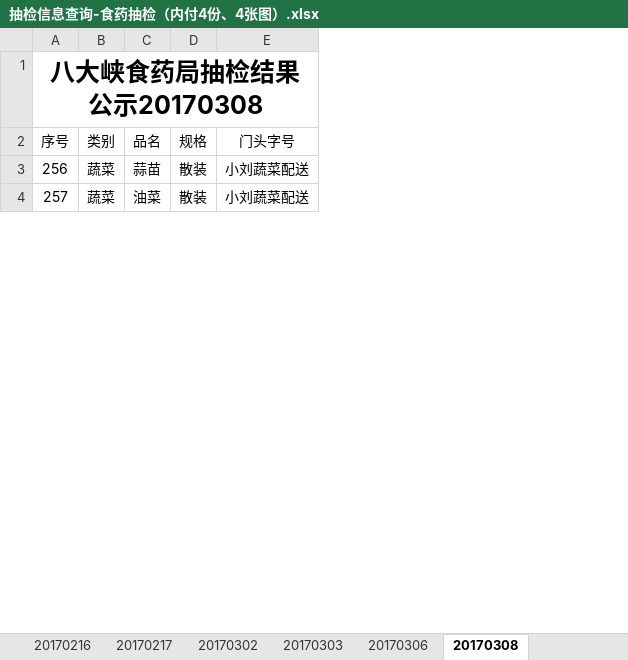
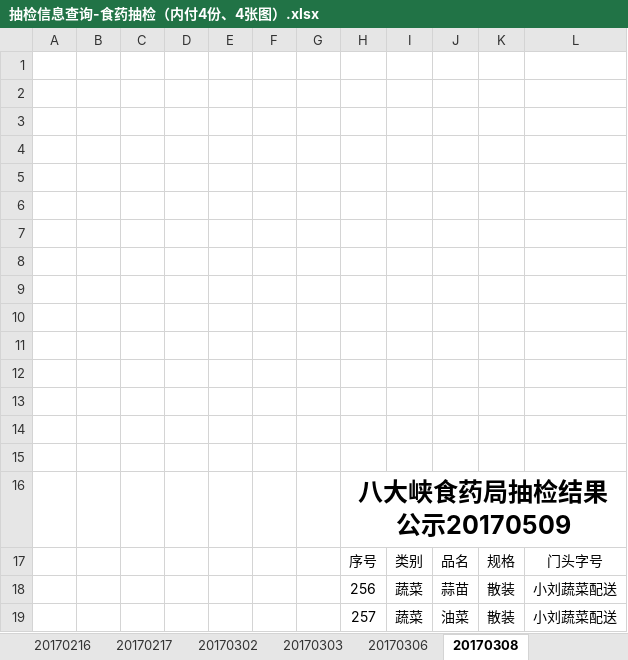
Before and after one commit to kiracookie/MarketTouchWebSiteByAsp, an Excel workbook: 团岛包/广告机变动资料/抽检信息查询-食药抽检（内付4份、4张图）.xlsx, sheet 20170308, drawn as a sheet; only a part is shown; values as stored, in another font and other column widths than the file's, no borders; addresses are those after the commit; rows hold the shown columns only; the diff names each change by its address in the sheet, - before the commit and + after, or states it on an @@ line.

```diff
--- a/团岛包/广告机变动资料/抽检信息查询-食药抽检（内付4份、4张图）.xlsx (sheet 20170308)
+++ b/团岛包/广告机变动资料/抽检信息查询-食药抽检（内付4份、4张图）.xlsx (sheet 20170308)
+column A, empty
+column B, empty
+column C, empty
+column D, empty
+column E, empty
+column F, empty
+column G, empty
+row 1: (empty)
+row 2: (empty)
+row 3: (empty)
+row 4: (empty)
+row 5: (empty)
+row 6: (empty)
+row 7: (empty)
+row 8: (empty)
+row 9: (empty)
+row 10: (empty)
+row 11: (empty)
+row 12: (empty)
+row 13: (empty)
+row 14: (empty)
+row 15: (empty)
-H16: 八大峡食药局抽检结果公示20170308
+H16: 八大峡食药局抽检结果公示20170509
```
Also changed, not shown: sheet 20170306, sheet 20170303, sheet 20170302, 团岛包/广告机变动资料/市场自检报告模板.xlsx, 31 other files.
